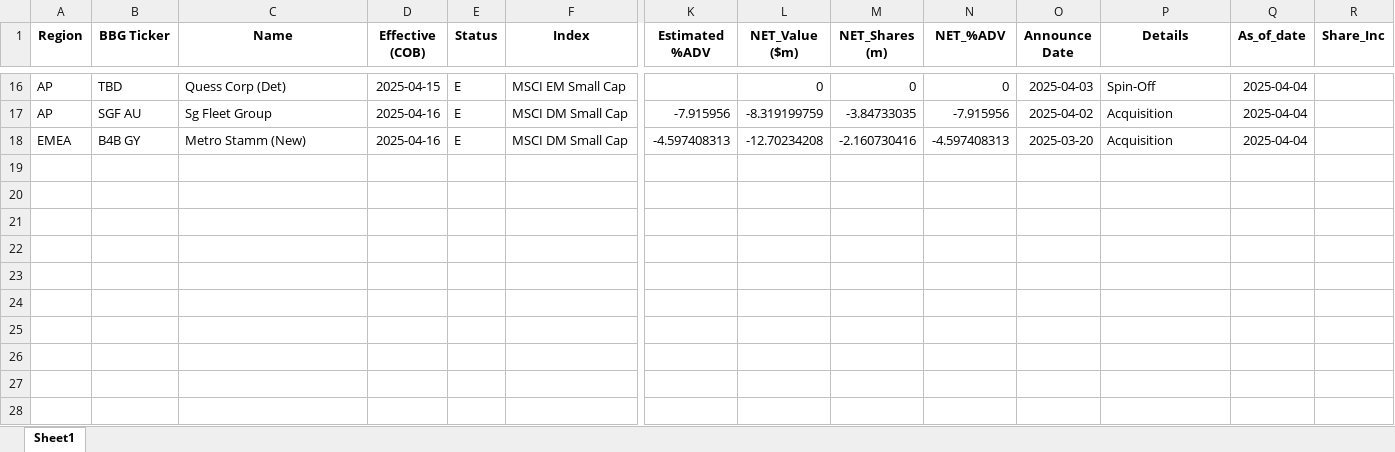
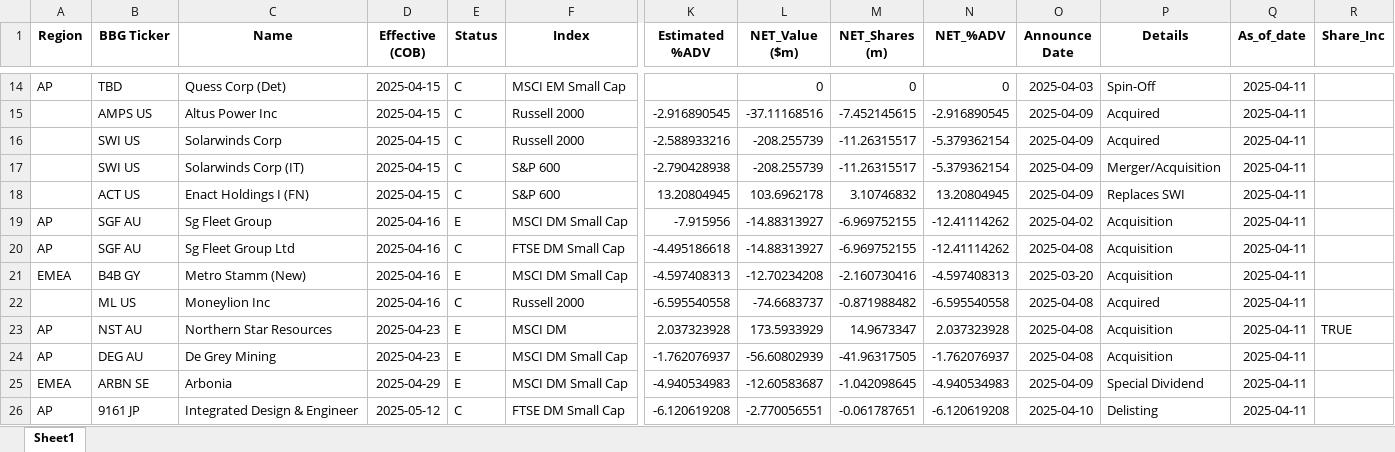
Before and after one commit to arjunkilaru/rebalances, an Excel workbook: JPM_UPCOMING_INDEX_EVENTS.xlsx, sheet Sheet1, drawn as a sheet; only a part is shown, gaps mark what is left out; values as stored, in another font and other column widths than the file's, no borders; addresses are those after the commit; rows hold the shown columns only; the diff covers the shown part only; the diff names each change by its address in the sheet, - before the commit and + after, or states it on an @@ line.

```diff
--- a/JPM_UPCOMING_INDEX_EVENTS.xlsx (sheet Sheet1)
+++ b/JPM_UPCOMING_INDEX_EVENTS.xlsx (sheet Sheet1)
-E14 (Status): E
+E14 (Status): C
-Q14 (As_of_date): 2025-04-04
+Q14 (As_of_date): 2025-04-11
+row 15:  | AMPS US | Altus Power Inc | 2025-04-15 | C | Russell 2000 | -2.916890545 | -37.11168516 | -7.452145615 | -2.916890545 | 2025-04-09 | Acquired | 2025-04-11
+row 16:  | SWI US | Solarwinds Corp | 2025-04-15 | C | Russell 2000 | -2.588933216 | -208.255739 | -11.26315517 | -5.379362154 | 2025-04-09 | Acquired | 2025-04-11
+row 17:  | SWI US | Solarwinds Corp (IT) | 2025-04-15 | C | S&P 600 | -2.790428938 | -208.255739 | -11.26315517 | -5.379362154 | 2025-04-09 | Merger/Acquisition | 2025-04-11
+row 18:  | ACT US | Enact Holdings I (FN) | 2025-04-15 | C | S&P 600 | 13.20804945 | 103.6962178 | 3.10746832 | 13.20804945 | 2025-04-09 | Replaces SWI | 2025-04-11
-L19 (NET_Value ($m)): -8.319199759
+L19 (NET_Value ($m)): -14.88313927
-M19 (NET_Shares (m)): -3.84733035
+M19 (NET_Shares (m)): -6.969752155
-N19 (NET_%ADV): -7.915956
+N19 (NET_%ADV): -12.41114262
-Q19 (As_of_date): 2025-04-04
+Q19 (As_of_date): 2025-04-11
+row 20: AP | SGF AU | Sg Fleet Group Ltd | 2025-04-16 | C | FTSE DM Small Cap | -4.495186618 | -14.88313927 | -6.969752155 | -12.41114262 | 2025-04-08 | Acquisition | 2025-04-11
-Q21 (As_of_date): 2025-04-04
+Q21 (As_of_date): 2025-04-11
+row 22:  | ML US | Moneylion Inc | 2025-04-16 | C | Russell 2000 | -6.595540558 | -74.6683737 | -0.871988482 | -6.595540558 | 2025-04-08 | Acquired | 2025-04-11
+row 23: AP | NST AU | Northern Star Resources | 2025-04-23 | E | MSCI DM | 2.037323928 | 173.5933929 | 14.9673347 | 2.037323928 | 2025-04-08 | Acquisition | 2025-04-11 | TRUE
+row 24: AP | DEG AU | De Grey Mining | 2025-04-23 | E | MSCI DM Small Cap | -1.762076937 | -56.60802939 | -41.96317505 | -1.762076937 | 2025-04-08 | Acquisition | 2025-04-11
+row 25: EMEA | ARBN SE | Arbonia | 2025-04-29 | E | MSCI DM Small Cap | -4.940534983 | -12.60583687 | -1.042098645 | -4.940534983 | 2025-04-09 | Special Dividend | 2025-04-11
+row 26: AP | 9161 JP | Integrated Design & Engineer | 2025-05-12 | C | FTSE DM Small Cap | -6.120619208 | -2.770056551 | -0.061787651 | -6.120619208 | 2025-04-10 | Delisting | 2025-04-11
```
Also changed, not shown: 9 added rows, 11 removed rows and 25 edited cells elsewhere in this sheet, 1 other file.
